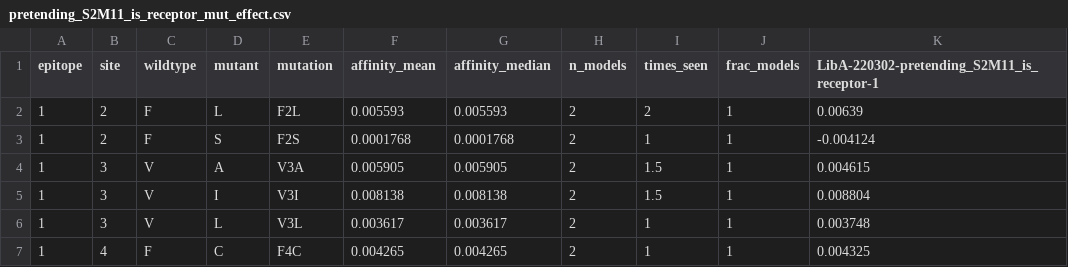
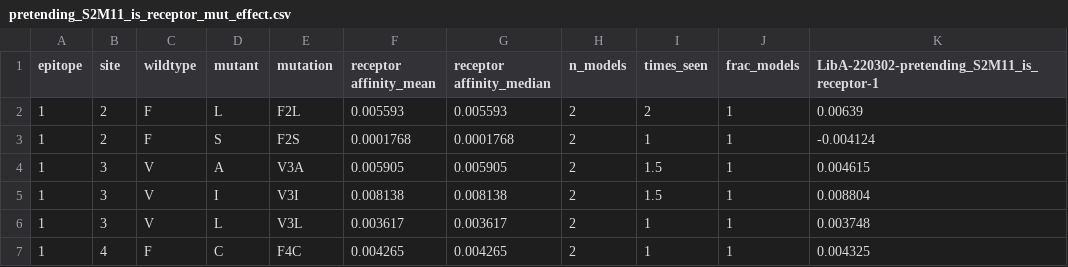
Before and after one commit to dms-vep/dms-vep-pipeline-3, a CSV file: test_example/results/receptor_affinity/averages/pretending_S2M11_is_receptor_mut_effect.csv, drawn as a sheet; only a part is shown; the diff names each change by its address in the sheet, - before the commit and + after, or states it on an @@ line.

```diff
--- a/test_example/results/receptor_affinity/averages/pretending_S2M11_is_receptor_mut_effect.csv
+++ b/test_example/results/receptor_affinity/averages/pretending_S2M11_is_receptor_mut_effect.csv
-F1: affinity_mean
+F1: receptor affinity_mean
-G1: affinity_median
+G1: receptor affinity_median
```
Also changed, not shown: 6 other files.
